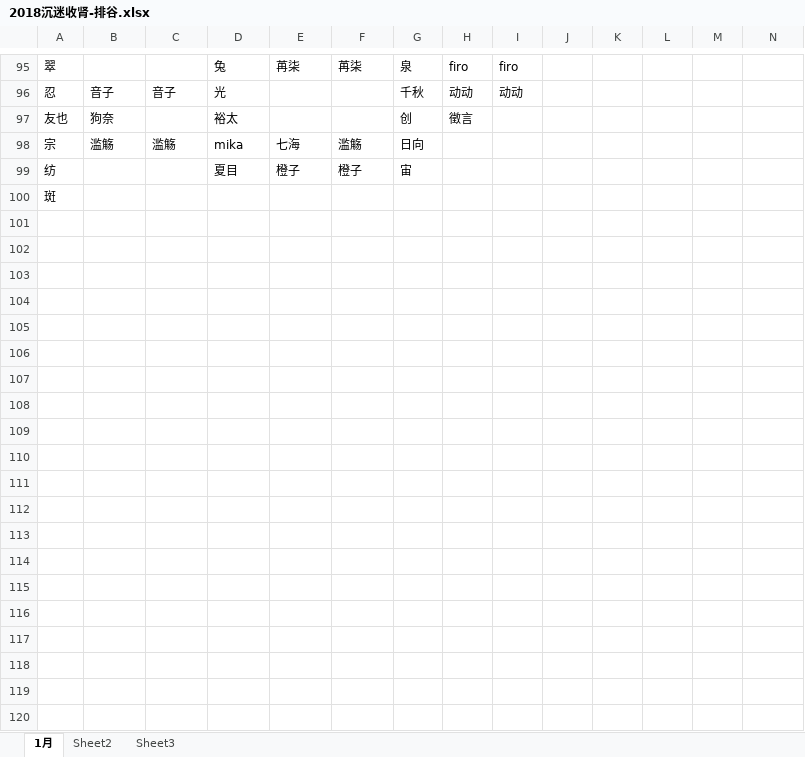
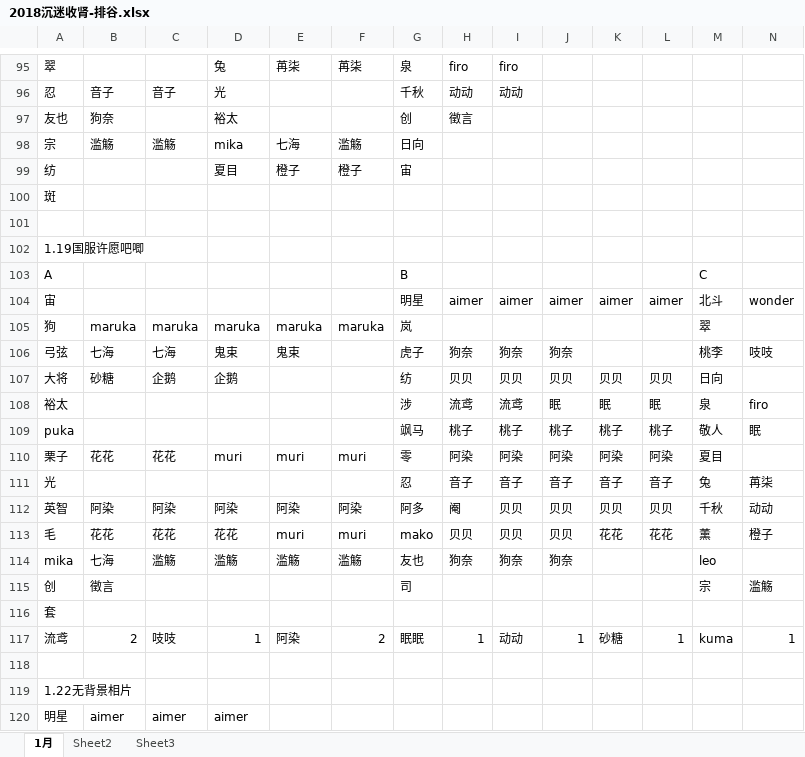
Before and after one commit to yaoranzjy/test, an Excel workbook: 2018沉迷收肾-排谷.xlsx, sheet 1月, drawn as a sheet; only a part is shown, gaps mark what is left out; values as stored, in another font and other column widths than the file's, no borders; rows hold the shown columns only; the diff covers the shown part only; the diff names each change by its address in the sheet, - before the commit and + after, or states it on an @@ line.

```diff
--- a/2018沉迷收肾-排谷.xlsx (sheet 1月)
+++ b/2018沉迷收肾-排谷.xlsx (sheet 1月)
+row 101: (empty)
+row 102: 1.19国服许愿吧唧
+row 103: A |  |  |  |  |  | B |  |  |  |  |  | C
+row 104: 宙 |  |  |  |  |  | 明星 | aimer | aimer | aimer | aimer | aimer | 北斗 | wonder
+row 105: 狗 | maruka | maruka | maruka | maruka | maruka | 岚 |  |  |  |  |  | 翠
+row 106: 弓弦 | 七海 | 七海 | 鬼束 | 鬼束 |  | 虎子 | 狗奈 | 狗奈 | 狗奈 |  |  | 桃李 | 吱吱
+row 107: 大将 | 砂糖 | 企鹅 | 企鹅 |  |  | 纺 | 贝贝 | 贝贝 | 贝贝 | 贝贝 | 贝贝 | 日向
+row 108: 裕太 |  |  |  |  |  | 涉 | 流鸢 | 流鸢 | 眠 | 眠 | 眠 | 泉 | firo
+row 109: puka |  |  |  |  |  | 飒马 | 桃子 | 桃子 | 桃子 | 桃子 | 桃子 | 敬人 | 眠
+row 110: 栗子 | 花花 | 花花 | muri | muri | muri | 零 | 阿染 | 阿染 | 阿染 | 阿染 | 阿染 | 夏目
+row 111: 光 |  |  |  |  |  | 忍 | 音子 | 音子 | 音子 | 音子 | 音子 | 兔 | 苒柒
+row 112: 英智 | 阿染 | 阿染 | 阿染 | 阿染 | 阿染 | 阿多 | 阉 | 贝贝 | 贝贝 | 贝贝 | 贝贝 | 千秋 | 动动
+row 113: 毛 | 花花 | 花花 | 花花 | muri | muri | mako | 贝贝 | 贝贝 | 贝贝 | 花花 | 花花 | 薰 | 橙子
+row 114: mika | 七海 | 滥觞 | 滥觞 | 滥觞 | 滥觞 | 友也 | 狗奈 | 狗奈 | 狗奈 |  |  | leo
+row 115: 创 | 徵言 |  |  |  |  | 司 |  |  |  |  |  | 宗 | 滥觞
+row 116: 套
+row 117: 流鸢 | 2 | 吱吱 | 1 | 阿染 | 2 | 眠眠 | 1 | 动动 | 1 | 砂糖 | 1 | kuma | 1
+row 118: (empty)
+row 119: 1.22无背景相片
+row 120: 明星 | aimer | aimer | aimer
```
Also changed, not shown: 10 added rows, 1 removed row, 17 edited cells and cell formats elsewhere in this sheet, 2017沉迷收肾-排谷-新.xlsx, 2018年前发货表.xlsx.
